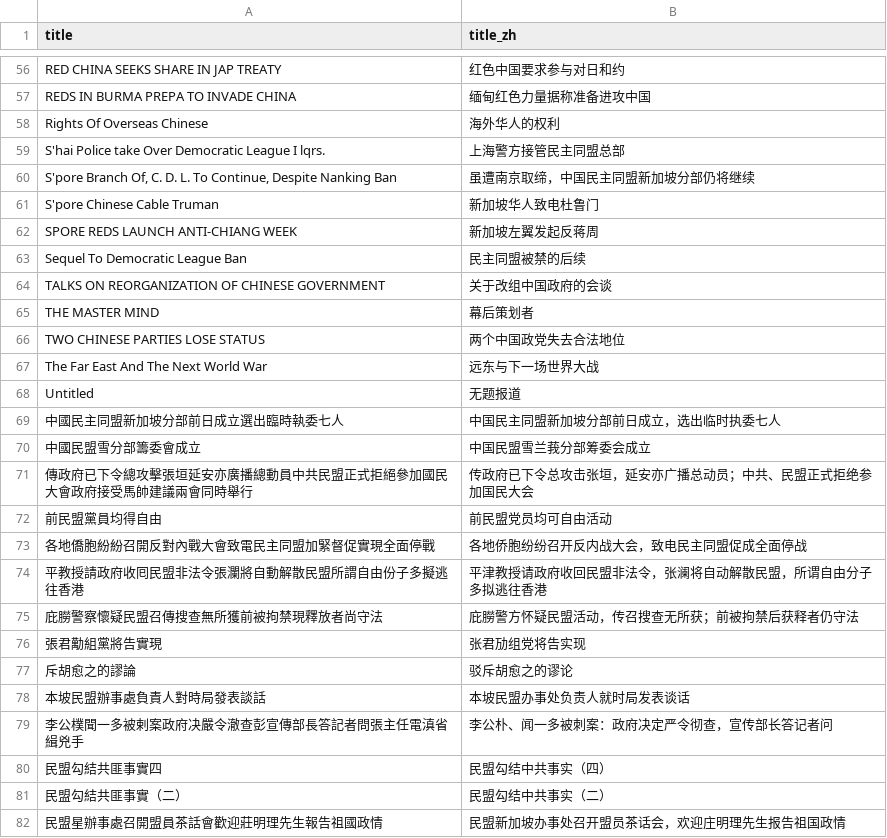
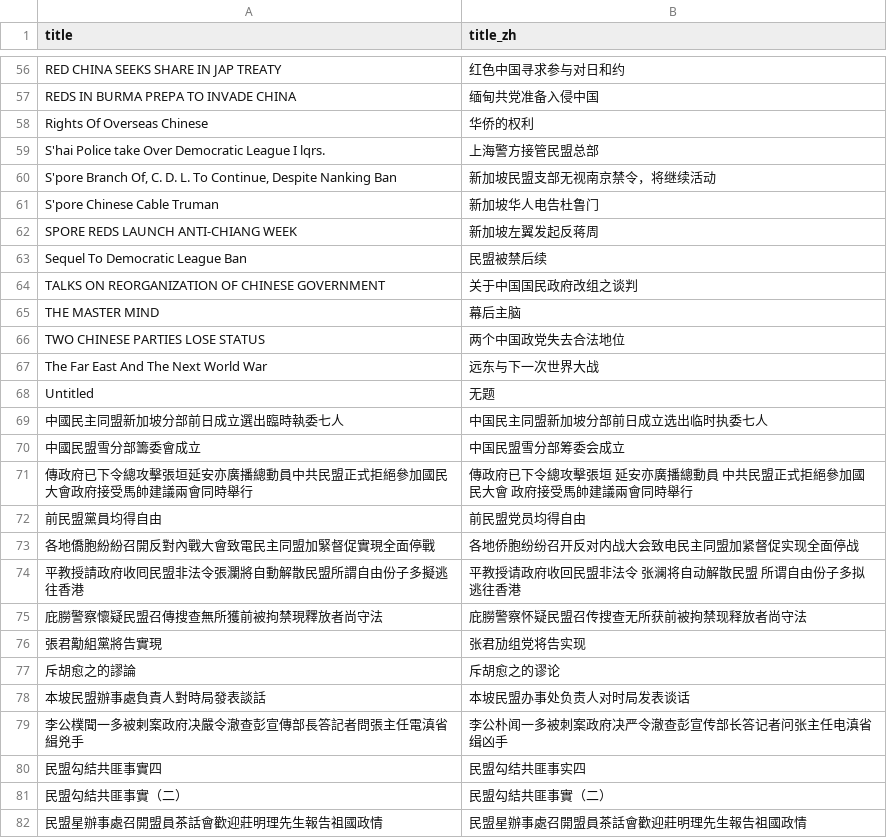
Before and after one commit to minmengxhw-cpu/mingmeng-history-research, a CSV file: data/newspapersg/title_translations.csv, drawn as a sheet; only a part is shown, gaps mark what is left out; the diff covers the shown part only; the diff names each change by its address in the sheet, - before the commit and + after, or states it on an @@ line.

```diff
--- a/data/newspapersg/title_translations.csv
+++ b/data/newspapersg/title_translations.csv
-B56 (title_zh): 红色中国要求参与对日和约
+B56 (title_zh): 红色中国寻求参与对日和约
-B57 (title_zh): 缅甸红色力量据称准备进攻中国
+B57 (title_zh): 缅甸共党准备入侵中国
-B58 (title_zh): 海外华人的权利
+B58 (title_zh): 华侨的权利
-B59 (title_zh): 上海警方接管民主同盟总部
+B59 (title_zh): 上海警方接管民盟总部
-B60 (title_zh): 虽遭南京取缔，中国民主同盟新加坡分部仍将继续
+B60 (title_zh): 新加坡民盟支部无视南京禁令，将继续活动
-B61 (title_zh): 新加坡华人致电杜鲁门
+B61 (title_zh): 新加坡华人电告杜鲁门
-B63 (title_zh): 民主同盟被禁的后续
+B63 (title_zh): 民盟被禁后续
-B64 (title_zh): 关于改组中国政府的会谈
+B64 (title_zh): 关于中国国民政府改组之谈判
-B65 (title_zh): 幕后策划者
+B65 (title_zh): 幕后主脑
-B67 (title_zh): 远东与下一场世界大战
+B67 (title_zh): 远东与下一次世界大战
-B68 (title_zh): 无题报道
+B68 (title_zh): 无题
-B69 (title_zh): 中国民主同盟新加坡分部前日成立，选出临时执委七人
+B69 (title_zh): 中国民主同盟新加坡分部前日成立选出临时执委七人
-B70 (title_zh): 中国民盟雪兰莪分部筹委会成立
+B70 (title_zh): 中国民盟雪分部筹委会成立
-B71 (title_zh): 传政府已下令总攻击张垣，延安亦广播总动员；中共、民盟正式拒绝参加国民大会
+B71 (title_zh): 傳政府已下令總攻擊張垣 延安亦廣播總動員 中共民盟正式拒絕參加國民大會 政府接受馬帥建議兩會同時舉行
-B72 (title_zh): 前民盟党员均可自由活动
+B72 (title_zh): 前民盟党员均得自由
-B73 (title_zh): 各地侨胞纷纷召开反内战大会，致电民主同盟促成全面停战
+B73 (title_zh): 各地侨胞纷纷召开反对内战大会致电民主同盟加紧督促实现全面停战
-B74 (title_zh): 平津教授请政府收回民盟非法令，张澜将自动解散民盟，所谓自由分子多拟逃往香港
+B74 (title_zh): 平教授请政府收回民盟非法令 张澜将自动解散民盟 所谓自由份子多拟逃往香港
-B75 (title_zh): 庇朥警方怀疑民盟活动，传召搜查无所获；前被拘禁后获释者仍守法
+B75 (title_zh): 庇朥警察怀疑民盟召传搜查无所获前被拘禁现释放者尚守法
-B77 (title_zh): 驳斥胡愈之的谬论
+B77 (title_zh): 斥胡愈之的谬论
-B78 (title_zh): 本坡民盟办事处负责人就时局发表谈话
+B78 (title_zh): 本坡民盟办事处负责人对时局发表谈话
-B79 (title_zh): 李公朴、闻一多被刺案：政府决定严令彻查，宣传部长答记者问
+B79 (title_zh): 李公朴闻一多被刺案政府决严令澈查彭宣传部长答记者问张主任电滇省缉凶手
-B80 (title_zh): 民盟勾结中共事实（四）
+B80 (title_zh): 民盟勾结共匪事实四
-B81 (title_zh): 民盟勾结中共事实（二）
+B81 (title_zh): 民盟勾結共匪事實（二）
-B82 (title_zh): 民盟新加坡办事处召开盟员茶话会，欢迎庄明理先生报告祖国政情
+B82 (title_zh): 民盟星辦事處召開盟員茶話會歡迎莊明理先生報告祖國政情
```
Also changed, not shown: 54 edited cells elsewhere in this file, 6 other files.
